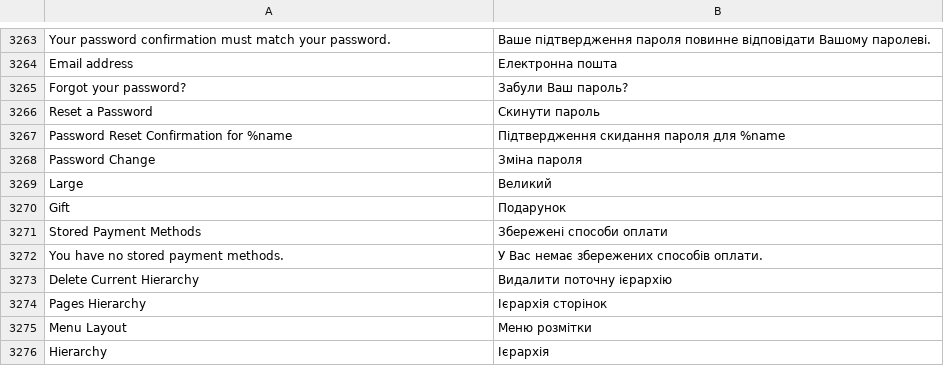
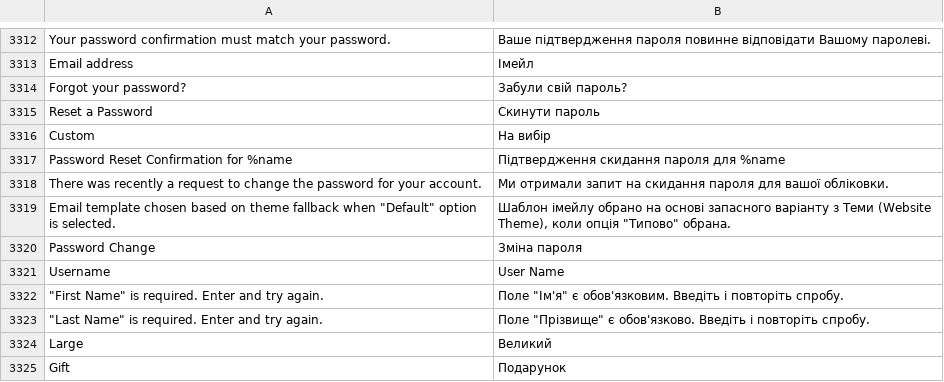
Before and after one commit to magento-l10n/language-uk_UA, a CSV file: uk_UA.csv, drawn as a sheet; only a part is shown, gaps mark what is left out; the shorter side is filled out with more unchanged rows; addresses are those after the commit; the diff covers the shown part only; the diff names each change by its address in the sheet, - before the commit and + after, or states it on an @@ line.

```diff
--- a/uk_UA.csv
+++ b/uk_UA.csv
-B3313: Електронна пошта
+B3313: Імейл
-B3314: Забули Ваш пароль?
+B3314: Забули свій пароль?
+row 3316: Custom | На вибір
+row 3318: There was recently a request to change the password for your account. | Ми отримали запит на скидання пароля для вашої обліковки.
+row 3319: Email template chosen based on theme fallback when "Default" option is selected. | Шаблон імейлу обрано на основі запасного варіанту з Теми (Website Theme), коли опція "Типово" обрана.
+row 3321: Username | User Name
+row 3322: "First Name" is required. Enter and try again. | Поле "Ім'я" є обов'язковим. Введіть і повторіть спробу.
+row 3323: "Last Name" is required. Enter and try again. | Поле "Прізвище" є обов'язково. Введіть і повторіть спробу.
```
Also changed, not shown: 51 added rows, 2 removed rows and 1 edited cell elsewhere in this file, 1 other file.
